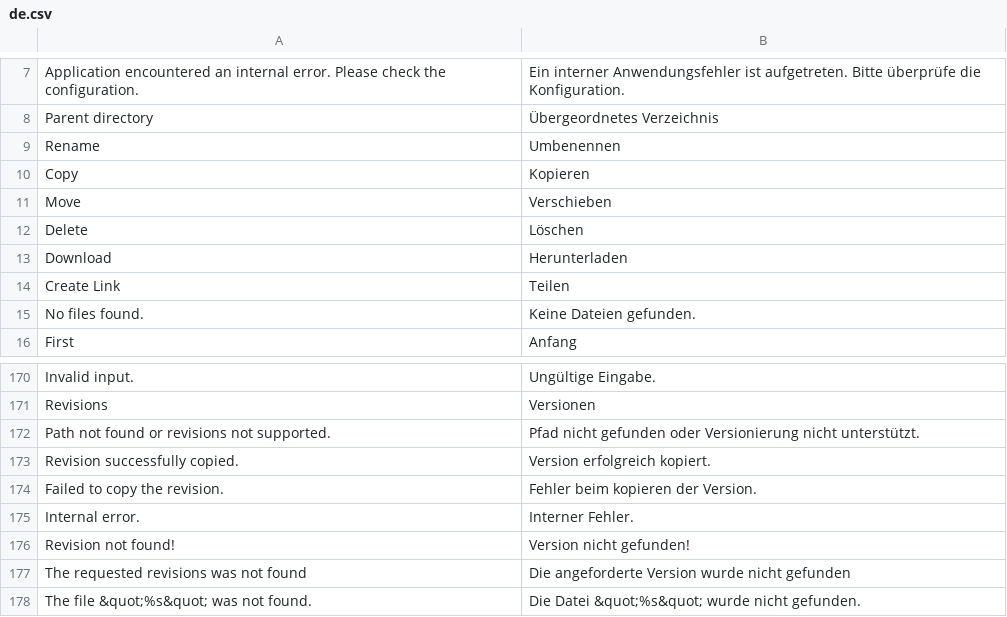
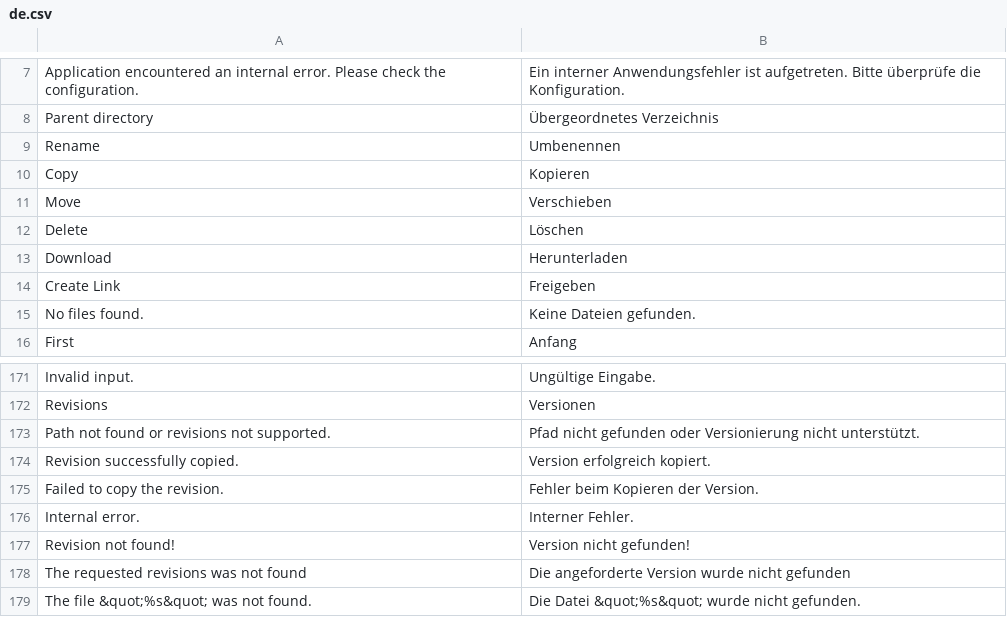
Before and after one commit to bvcsource/sxweb, a CSV file: application/languages/de.csv, drawn as a sheet; only a part is shown, gaps mark what is left out; the diff covers the shown part only.

```diff
--- a/application/languages/de.csv
+++ b/application/languages/de.csv
@@ -13,3 +13,3 @@
 "Download","Herunterladen"
-"Create Link","Teilen"
+"Create Link","Freigeben"
 "No files found.","Keine Dateien gefunden."
@@ -173,3 +174,3 @@
 "Revision successfully copied.","Version erfolgreich kopiert."
-"Failed to copy the revision.","Fehler beim kopieren der Version."
+"Failed to copy the revision.","Fehler beim Kopieren der Version."
 "Internal error.","Interner Fehler."
```
Also changed, not shown: 1 added row and 12 edited cells elsewhere in this file, application/languages/en.csv, application/languages/it.csv, 4 other files.
